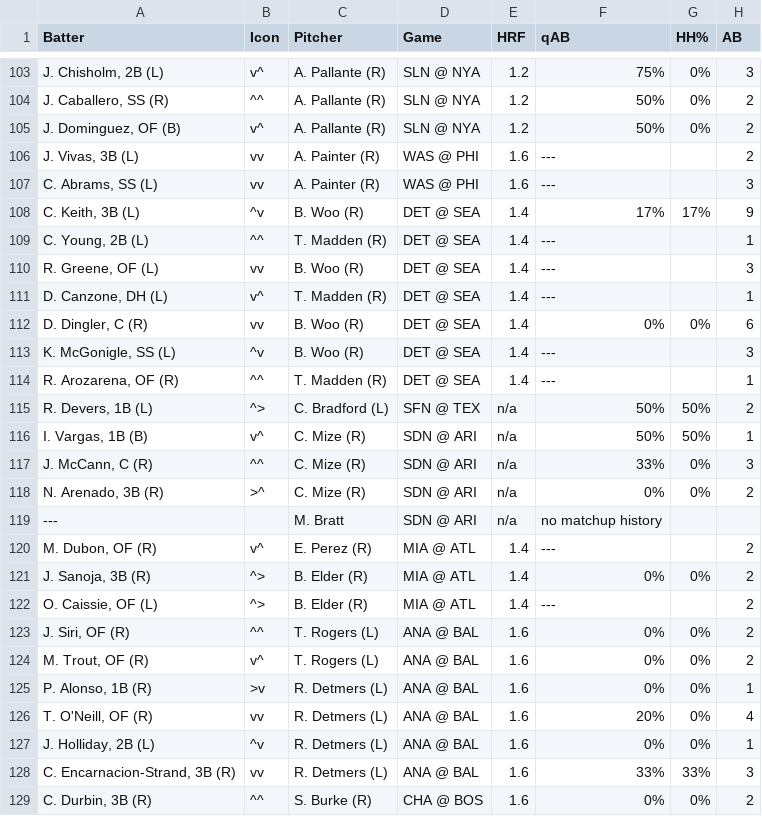
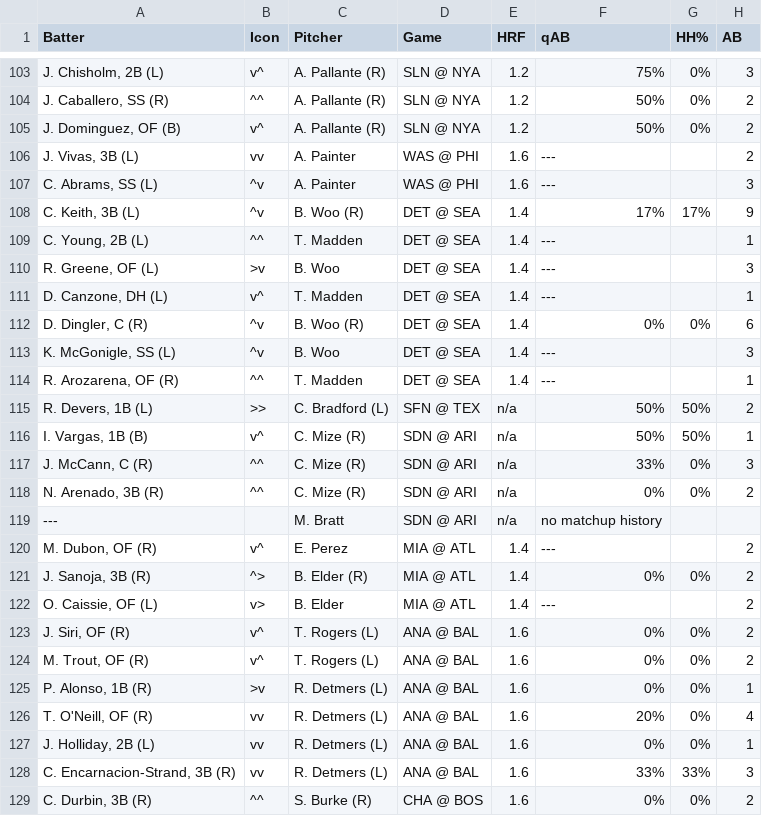
Before and after one commit to lgdsbrand/MLB-Hitters-Hub, a CSV file: backend/bvp_full.csv, drawn as a sheet; only a part is shown, gaps mark what is left out; the diff covers the shown part only; the diff names each change by its address in the sheet, - before the commit and + after, or states it on an @@ line.

```diff
--- a/backend/bvp_full.csv
+++ b/backend/bvp_full.csv
-C106:C107 (Pitcher): A. Painter (R)
+C106:C107 (Pitcher): A. Painter
-B107 (Icon): vv
+B107 (Icon): ^v
-C109 (Pitcher): T. Madden (R)
+C109 (Pitcher): T. Madden
-B110 (Icon): vv
+B110 (Icon): >v
-C110 (Pitcher): B. Woo (R)
+C110 (Pitcher): B. Woo
-C111 (Pitcher): T. Madden (R)
+C111 (Pitcher): T. Madden
-B112 (Icon): vv
+B112 (Icon): ^v
-C113 (Pitcher): B. Woo (R)
+C113 (Pitcher): B. Woo
-C114 (Pitcher): T. Madden (R)
+C114 (Pitcher): T. Madden
-B115 (Icon): ^>
+B115 (Icon): >>
-B118 (Icon): >^
+B118 (Icon): ^^
-C120 (Pitcher): E. Perez (R)
+C120 (Pitcher): E. Perez
-B122 (Icon): ^>
+B122 (Icon): v>
-C122 (Pitcher): B. Elder (R)
+C122 (Pitcher): B. Elder
-B123 (Icon): ^^
+B123 (Icon): v^
-B127 (Icon): ^v
+B127 (Icon): vv
```
Also changed, not shown: 56 edited cells elsewhere in this file, 1 other file.
